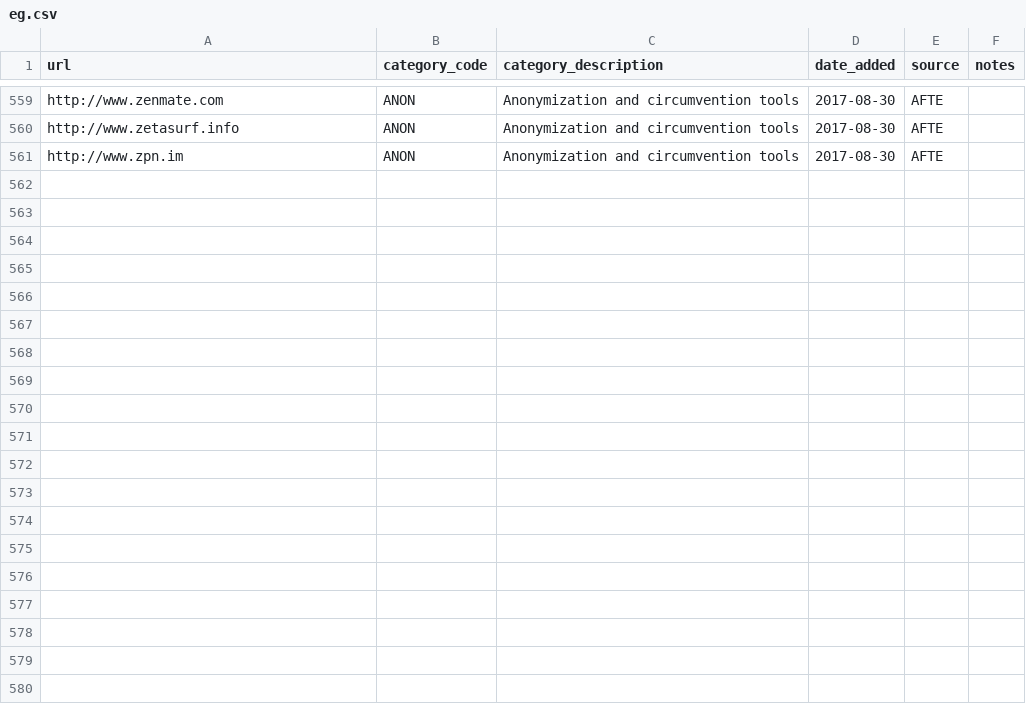
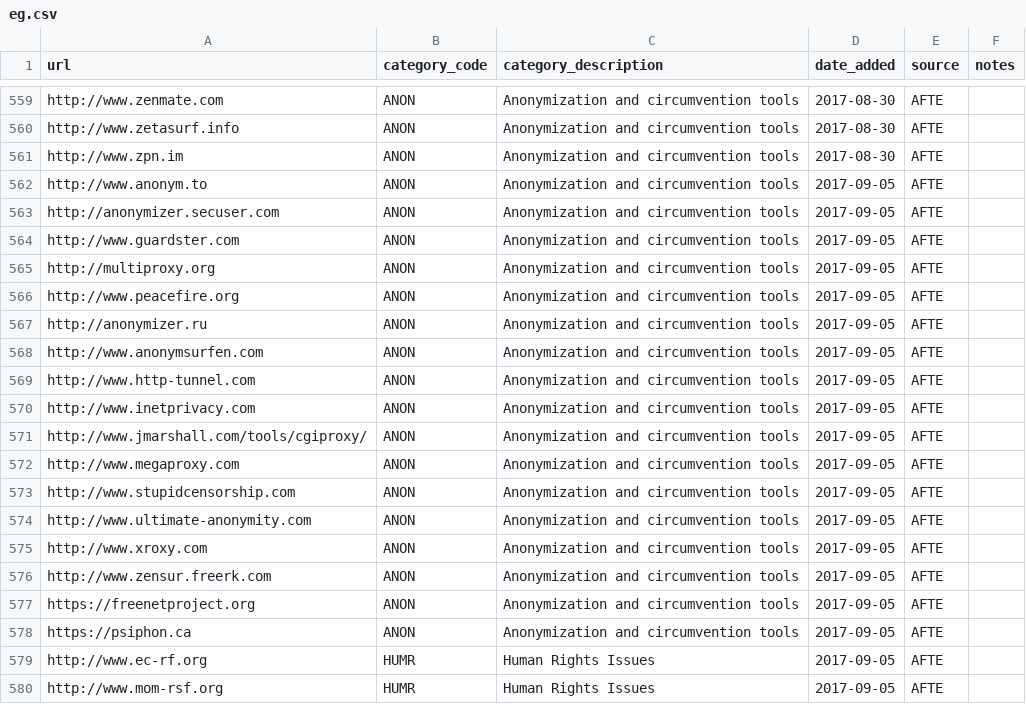
Before and after one commit to citizenlab/test-lists, a CSV file: lists/eg.csv, drawn as a sheet; only a part is shown, gaps mark what is left out.

Commit message:
19 websites added in eg.csv
19 websites added in Egyptian list eg.csv, depend on AFTE's List:https://afteegypt.org/digital_freedoms/2017/06/04/13045-afteegypt.html

```diff
--- a/lists/eg.csv
+++ b/lists/eg.csv
@@ -561 +561,20 @@ http://www.zetasurf.info,ANON,Anonymization and circumvention tools,2017-08-30,A
 http://www.zpn.im,ANON,Anonymization and circumvention tools,2017-08-30,AFTE,
+http://www.anonym.to,ANON,Anonymization and circumvention tools,2017-09-05,AFTE,
+http://anonymizer.secuser.com,ANON,Anonymization and circumvention tools,2017-09-05,AFTE,
+http://www.guardster.com,ANON,Anonymization and circumvention tools,2017-09-05,AFTE,
+http://multiproxy.org,ANON,Anonymization and circumvention tools,2017-09-05,AFTE,
+http://www.peacefire.org,ANON,Anonymization and circumvention tools,2017-09-05,AFTE,
+http://anonymizer.ru,ANON,Anonymization and circumvention tools,2017-09-05,AFTE,
+http://www.anonymsurfen.com,ANON,Anonymization and circumvention tools,2017-09-05,AFTE,
+http://www.http-tunnel.com,ANON,Anonymization and circumvention tools,2017-09-05,AFTE,
+http://www.inetprivacy.com,ANON,Anonymization and circumvention tools,2017-09-05,AFTE,
+http://www.jmarshall.com/tools/cgiproxy/,ANON,Anonymization and circumvention tools,2017-09-05,AFTE,
+http://www.megaproxy.com,ANON,Anonymization and circumvention tools,2017-09-05,AFTE,
+http://www.stupidcensorship.com,ANON,Anonymization and circumvention tools,2017-09-05,AFTE,
+http://www.ultimate-anonymity.com,ANON,Anonymization and circumvention tools,2017-09-05,AFTE,
+http://www.xroxy.com,ANON,Anonymization and circumvention tools,2017-09-05,AFTE,
+http://www.zensur.freerk.com,ANON,Anonymization and circumvention tools,2017-09-05,AFTE,
+https://freenetproject.org,ANON,Anonymization and circumvention tools,2017-09-05,AFTE,
+https://psiphon.ca,ANON,Anonymization and circumvention tools,2017-09-05,AFTE,
+http://www.ec-rf.org,HUMR,Human Rights Issues,2017-09-05,AFTE,
+http://www.mom-rsf.org,HUMR,Human Rights Issues,2017-09-05,AFTE,
```
